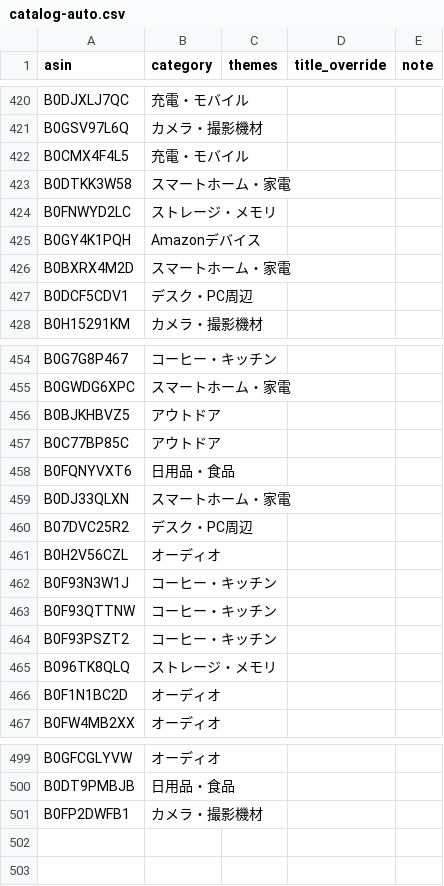
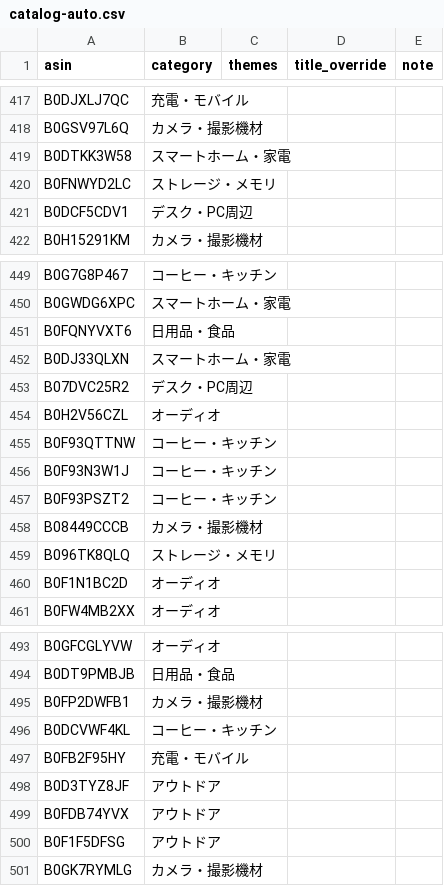
Before and after one commit to yokoichi/amazonsalematome, a CSV file: data/catalog-auto.csv, drawn as a sheet; only a part is shown, gaps mark what is left out; the diff covers the shown part only.

```diff
--- a/data/catalog-auto.csv
+++ b/data/catalog-auto.csv
@@ -421,7 +418,4 @@ B0DJXLJ7QC,充電・モバイル,,,
 B0GSV97L6Q,カメラ・撮影機材,,,
-B0CMX4F4L5,充電・モバイル,,,
 B0DTKK3W58,スマートホーム・家電,,,
 B0FNWYD2LC,ストレージ・メモリ,,,
-B0GY4K1PQH,Amazonデバイス,,,
-B0BXRX4M2D,スマートホーム・家電,,,
 B0DCF5CDV1,デスク・PC周辺,,,
@@ -455,4 +450,2 @@ B0G7G8P467,コーヒー・キッチン,,,
 B0GWDG6XPC,スマートホーム・家電,,,
-B0BJKHBVZ5,アウトドア,,,
-B0C77BP85C,アウトドア,,,
 B0FQNYVXT6,日用品・食品,,,
@@ -461,5 +454,6 @@ B07DVC25R2,デスク・PC周辺,,,
 B0H2V56CZL,オーディオ,,,
+B0F93QTTNW,コーヒー・キッチン,,,
 B0F93N3W1J,コーヒー・キッチン,,,
-B0F93QTTNW,コーヒー・キッチン,,,
 B0F93PSZT2,コーヒー・キッチン,,,
+B08449CCCB,カメラ・撮影機材,,,
 B096TK8QLQ,ストレージ・メモリ,,,
@@ -501 +495,7 @@ B0DT9PMBJB,日用品・食品,,,
 B0FP2DWFB1,カメラ・撮影機材,,,
+B0DCVWF4KL,コーヒー・キッチン,,,
+B0FB2F95HY,充電・モバイル,,,
+B0D3TYZ8JF,アウトドア,,,
+B0FDB74YVX,アウトドア,,,
+B0F1F5DFSG,アウトドア,,,
+B0GK7RYMLG,カメラ・撮影機材,,,
```
Also changed, not shown: 9 added rows, 11 removed rows and 8 moved rows elsewhere in this file, 1 other file.
